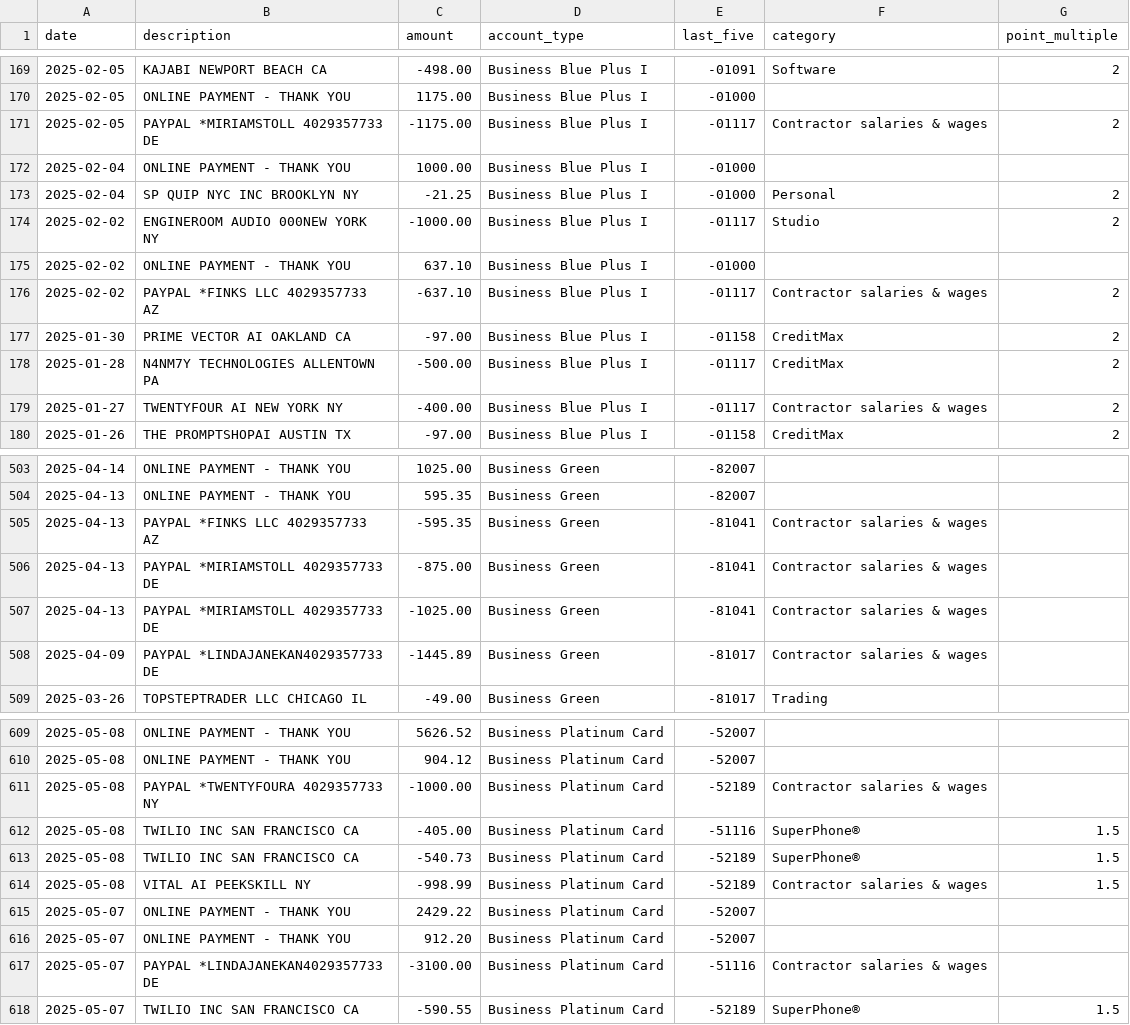
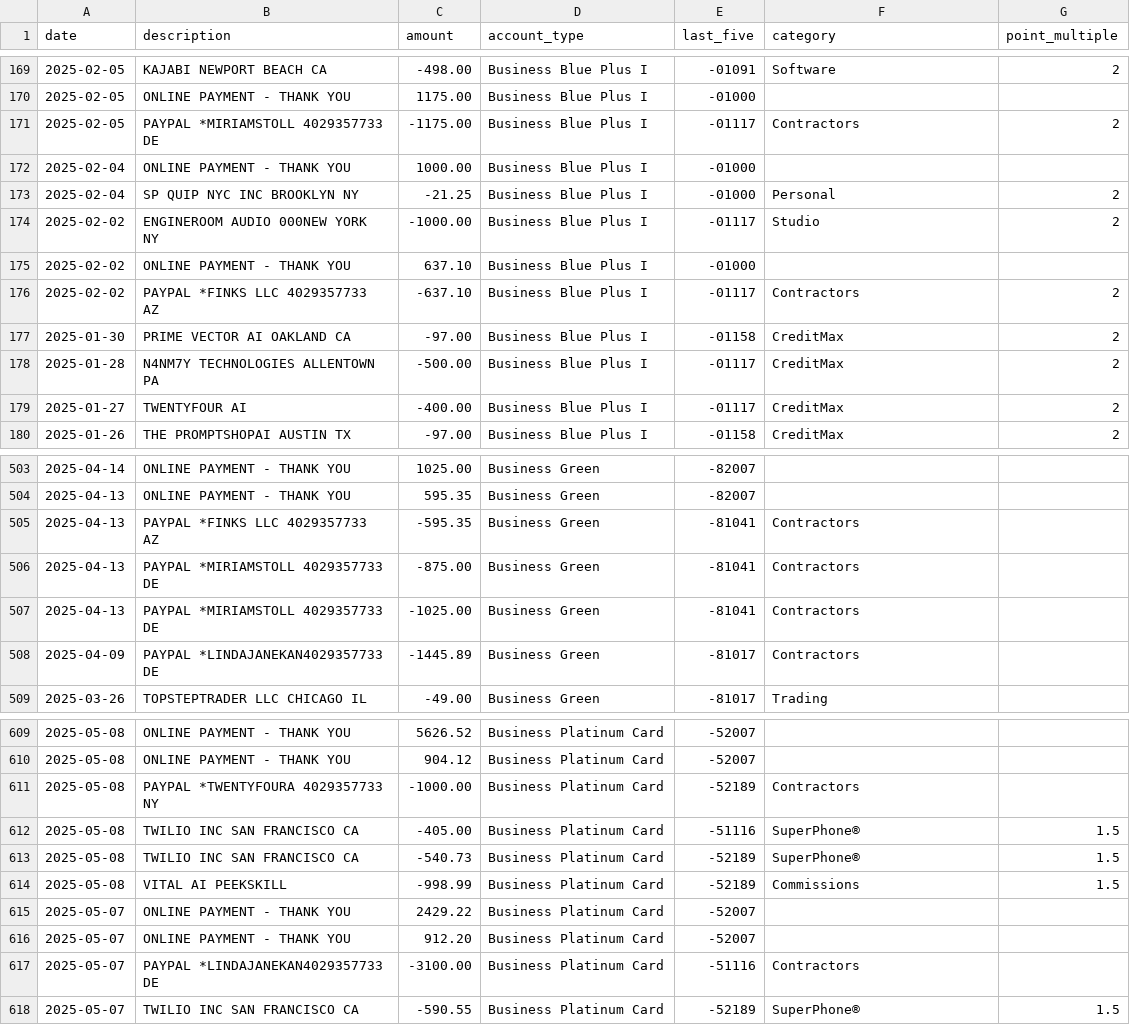
Before and after one commit to ryanleslie/amex360, a CSV file: src/data/master_transactions.csv, drawn as a sheet; only a part is shown, gaps mark what is left out; the diff covers the shown part only.

```diff
--- a/src/data/master_transactions.csv
+++ b/src/data/master_transactions.csv
@@ -170,3 +170,3 @@ date,description,amount,account_type,last_five,category,point_multiple
 2025-02-05,ONLINE PAYMENT - THANK YOU,1175.00,Business Blue Plus I,-01000,,
-2025-02-05,PAYPAL *MIRIAMSTOLL 4029357733          DE,-1175.00,Business Blue Plus I,-01117,Contractor salaries & wages,2
+2025-02-05,PAYPAL *MIRIAMSTOLL 4029357733          DE,-1175.00,Business Blue Plus I,-01117,Contractors,2
 2025-02-04,ONLINE PAYMENT - THANK YOU,1000.00,Business Blue Plus I,-01000,,
@@ -175,6 +175,6 @@ date,description,amount,account_type,last_five,category,point_multiple
 2025-02-02,ONLINE PAYMENT - THANK YOU,637.10,Business Blue Plus I,-01000,,
-2025-02-02,PAYPAL *FINKS LLC   4029357733          AZ,-637.10,Business Blue Plus I,-01117,Contractor salaries & wages,2
+2025-02-02,PAYPAL *FINKS LLC   4029357733          AZ,-637.10,Business Blue Plus I,-01117,Contractors,2
 2025-01-30,PRIME VECTOR AI     OAKLAND             CA,-97.00,Business Blue Plus I,-01158,CreditMax,2
 2025-01-28,N4NM7Y TECHNOLOGIES ALLENTOWN           PA,-500.00,Business Blue Plus I,-01117,CreditMax,2
-2025-01-27,TWENTYFOUR AI       NEW YORK            NY,-400.00,Business Blue Plus I,-01117,Contractor salaries & wages,2
+2025-01-27,TWENTYFOUR AI,-400.00,Business Blue Plus I,-01117,CreditMax,2
 2025-01-26,THE PROMPTSHOPAI    AUSTIN              TX,-97.00,Business Blue Plus I,-01158,CreditMax,2
@@ -504,6 +504,6 @@ date,description,amount,account_type,last_five,category,point_multiple
 2025-04-13,ONLINE PAYMENT - THANK YOU,595.35,Business Green,-82007,,
-2025-04-13,PAYPAL *FINKS LLC   4029357733          AZ,-595.35,Business Green,-81041,Contractor salaries & wages,
-2025-04-13,PAYPAL *MIRIAMSTOLL 4029357733          DE,-875.00,Business Green,-81041,Contractor salaries & wages,
-2025-04-13,PAYPAL *MIRIAMSTOLL 4029357733          DE,-1025.00,Business Green,-81041,Contractor salaries & wages,
-2025-04-09,PAYPAL *LINDAJANEKAN4029357733          DE,-1445.89,Business Green,-81017,Contractor salaries & wages,
+2025-04-13,PAYPAL *FINKS LLC   4029357733          AZ,-595.35,Business Green,-81041,Contractors,
+2025-04-13,PAYPAL *MIRIAMSTOLL 4029357733          DE,-875.00,Business Green,-81041,Contractors,
+2025-04-13,PAYPAL *MIRIAMSTOLL 4029357733          DE,-1025.00,Business Green,-81041,Contractors,
+2025-04-09,PAYPAL *LINDAJANEKAN4029357733          DE,-1445.89,Business Green,-81017,Contractors,
 2025-03-26,TOPSTEPTRADER LLC   CHICAGO             IL,-49.00,Business Green,-81017,Trading,
@@ -610,9 +610,9 @@ date,description,amount,account_type,last_five,category,point_multiple
 2025-05-08,ONLINE PAYMENT - THANK YOU,904.12,Business Platinum Card,-52007,,
-2025-05-08,PAYPAL *TWENTYFOURA 4029357733          NY,-1000.00,Business Platinum Card,-52189,Contractor salaries & wages,
+2025-05-08,PAYPAL *TWENTYFOURA 4029357733          NY,-1000.00,Business Platinum Card,-52189,Contractors,
 2025-05-08,TWILIO INC          SAN FRANCISCO       CA,-405.00,Business Platinum Card,-51116,SuperPhone®,1.5
 2025-05-08,TWILIO INC          SAN FRANCISCO       CA,-540.73,Business Platinum Card,-52189,SuperPhone®,1.5
-2025-05-08,VITAL AI            PEEKSKILL           NY,-998.99,Business Platinum Card,-52189,Contractor salaries & wages,1.5
+2025-05-08,VITAL AI            PEEKSKILL,-998.99,Business Platinum Card,-52189,Commissions,1.5
 2025-05-07,ONLINE PAYMENT - THANK YOU,2429.22,Business Platinum Card,-52007,,
 2025-05-07,ONLINE PAYMENT - THANK YOU,912.20,Business Platinum Card,-52007,,
-2025-05-07,PAYPAL *LINDAJANEKAN4029357733          DE,-3100.00,Business Platinum Card,-51116,Contractor salaries & wages,
+2025-05-07,PAYPAL *LINDAJANEKAN4029357733          DE,-3100.00,Business Platinum Card,-51116,Contractors,
 2025-05-07,TWILIO INC          SAN FRANCISCO       CA,-590.55,Business Platinum Card,-52189,SuperPhone®,1.5
```
Also changed, not shown: 69 edited cells elsewhere in this file.
